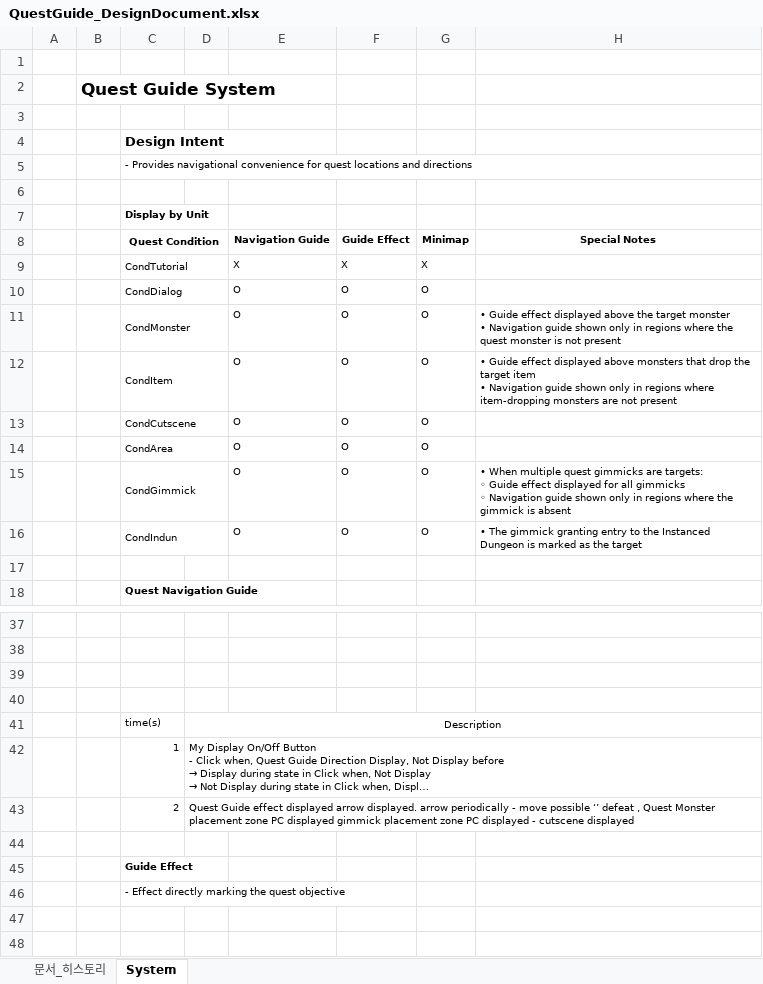
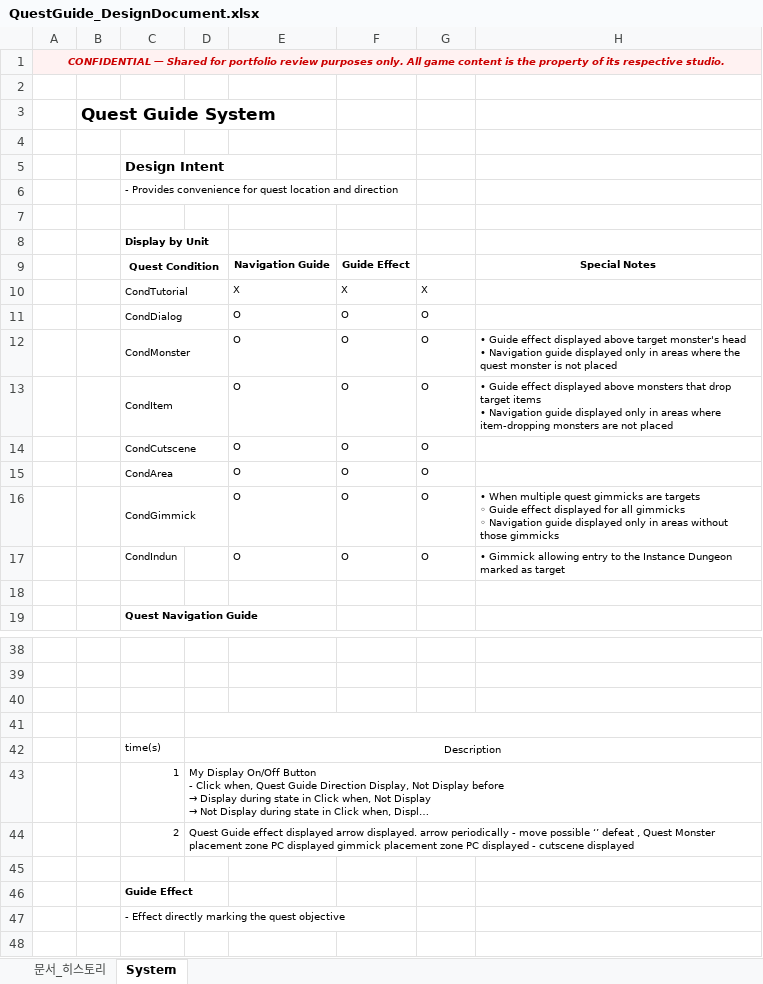
Before and after one commit to Atopos-Game/Portfolio, an Excel workbook: docs/QuestGuide_DesignDocument.xlsx, sheet System, drawn as a sheet; only a part is shown, gaps mark what is left out; the shorter side is filled out with more unchanged rows; long unchanged cells end in …; values as stored, in another font and other column widths than the file's, no borders; charts and pictures not drawn; removed rows and columns are numbered as before the commit, all else as after; ↵ is a line break in a cell; the diff covers the shown part only; the diff names each change by its address in the sheet, - before the commit and + after, or states it on an @@ line.

Commit message:
Add IP protection: CONFIDENTIAL watermarks, data masking, image redaction
- All 43 sheets across 7 XLSX files: CONFIDENTIAL header added
- 2,284 balance/reward data cells masked in SeasonPass, Exploration, Records
- 358 design images blurred + CONFIDENTIAL watermark overlay
- Protects unreleased game IP while maintaining portfolio structure

```diff
--- a/docs/QuestGuide_DesignDocument.xlsx (sheet System)
+++ b/docs/QuestGuide_DesignDocument.xlsx (sheet System)
+row 1: CONFIDENTIAL — Shared for portfolio review purposes only. All game content is the property of its respective studio.
-C6: - Provides navigational convenience for quest locations and directions
+C6: - Provides convenience for quest location and direction
+C8:D8 merged
-G9: Minimap
+G9: (empty)
-H12: …displayed above the target monster ↵ • Navigation guide shown only in regions where the quest monster is not present
+H12: …displayed above target monster's head ↵ • Navigation guide displayed only in areas where the quest monster is not placed
-H13: …that drop the target item ↵ • Navigation guide shown only in regions where item-dropping monsters are not present
+H13: …that drop target items ↵ • Navigation guide displayed only in areas where item-dropping monsters are not placed
-H16: …gimmicks are targets: ↵ ◦ Guide effect displayed for all gimmicks ↵ ◦ Navigation guide shown only in regions where the gimmick is absent
+H16: …gimmicks are targets ↵ ◦ Guide effect displayed for all gimmicks ↵ ◦ Navigation guide displayed only in areas without those gimmicks
-C16:D16 merged
-H17: • The gimmick granting entry to the Instanced Dungeon is marked as the target
+H17: • Gimmick allowing entry to the Instance Dungeon marked as target
+D41:H41 merged
-D43:H43 merged
```
Also changed, not shown: merged cells elsewhere in this sheet, sheet 문서_히스토리, charts or pictures, docs/ExplorationMissions_DesignDocument.xlsx, 1 other file.
